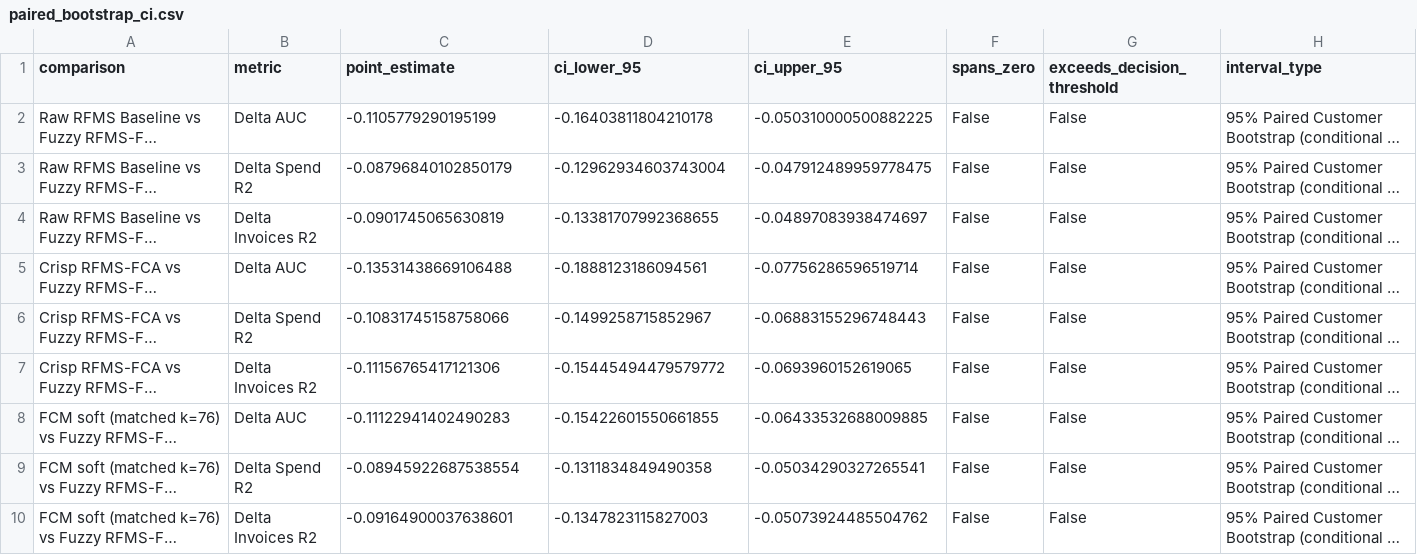
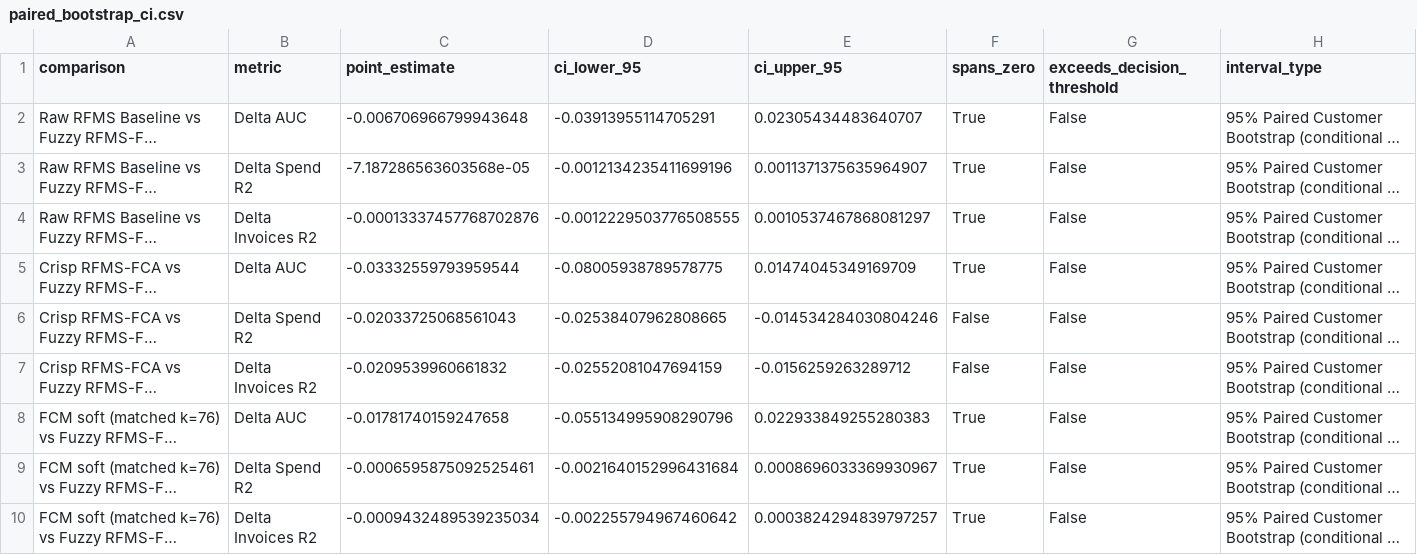
Before and after one commit to nandana-das/rfms-fuzzy-fca-segmentation, a CSV file: results/olist_rfms_comparison/paired_bootstrap_ci.csv, drawn as a sheet; long unchanged cells end in …; the diff names each change by its address in the sheet, - before the commit and + after, or states it on an @@ line.

Commit message:
Resolve and freeze Problems 1-3 on Olist pipeline
- Problem 1: Frequency (F*) ablation across F1, F2, F3 variants; confirmed
  band-1 sparsity is intrinsic to Olist (97% single buyers), retained
  entropy-optimal F* with documented negative ablation.
- Problem 2: Clustering metric mismatch diagnosis; demonstrated fuzzy
  FCA overlapping concepts mismatch hard geometric clustering metrics,
  integrated Fuzzy C-Means (FCM) as the methodologically sound benchmark.
- Problem 3: Temporal leakage audit and correction in Satisfaction (S);
  purged post-cutoff review leakage (affecting 98.92% of repurchasers),
  re-aligned s_score, archived leaked baseline, and rerun 1,000-bootstrap
  out-of-sample evaluation (AUC 0.5639, R2 0.0010).

```diff
--- a/results/olist_rfms_comparison/paired_bootstrap_ci.csv
+++ b/results/olist_rfms_comparison/paired_bootstrap_ci.csv
-C2 (point_estimate): -0.1105779290195199
+C2 (point_estimate): -0.006706966799943648
-D2 (ci_lower_95): -0.16403811804210178
+D2 (ci_lower_95): -0.03913955114705291
-E2 (ci_upper_95): -0.050310000500882225
+E2 (ci_upper_95): 0.02305434483640707
-F2:F5 (spans_zero): False
+F2:F5 (spans_zero): True
-C3 (point_estimate): -0.08796840102850179
+C3 (point_estimate): -7.187286563603568e-05
-D3 (ci_lower_95): -0.12962934603743004
+D3 (ci_lower_95): -0.0012134235411699196
-E3 (ci_upper_95): -0.047912489959778475
+E3 (ci_upper_95): 0.0011371375635964907
-C4 (point_estimate): -0.0901745065630819
+C4 (point_estimate): -0.00013337457768702876
-D4 (ci_lower_95): -0.13381707992368655
+D4 (ci_lower_95): -0.0012229503776508555
-E4 (ci_upper_95): -0.04897083938474697
+E4 (ci_upper_95): 0.0010537467868081297
-C5 (point_estimate): -0.13531438669106488
+C5 (point_estimate): -0.03332559793959544
-D5 (ci_lower_95): -0.1888123186094561
+D5 (ci_lower_95): -0.08005938789578775
-E5 (ci_upper_95): -0.07756286596519714
+E5 (ci_upper_95): 0.01474045349169709
-C6 (point_estimate): -0.10831745158758066
+C6 (point_estimate): -0.02033725068561043
-D6 (ci_lower_95): -0.1499258715852967
+D6 (ci_lower_95): -0.02538407962808665
-E6 (ci_upper_95): -0.06883155296748443
+E6 (ci_upper_95): -0.014534284030804246
-C7 (point_estimate): -0.11156765417121306
+C7 (point_estimate): -0.0209539960661832
-D7 (ci_lower_95): -0.15445494479579772
+D7 (ci_lower_95): -0.02552081047694159
-E7 (ci_upper_95): -0.0693960152619065
+E7 (ci_upper_95): -0.0156259263289712
-C8 (point_estimate): -0.11122941402490283
+C8 (point_estimate): -0.01781740159247658
-D8 (ci_lower_95): -0.15422601550661855
+D8 (ci_lower_95): -0.055134995908290796
-E8 (ci_upper_95): -0.06433532688009885
+E8 (ci_upper_95): 0.022933849255280383
-F8:F10 (spans_zero): False
+F8:F10 (spans_zero): True
-C9 (point_estimate): -0.08945922687538554
+C9 (point_estimate): -0.0006595875092525461
-D9 (ci_lower_95): -0.1311834849490358
+D9 (ci_lower_95): -0.0021640152996431684
-E9 (ci_upper_95): -0.05034290327265541
+E9 (ci_upper_95): 0.0008696033369930967
-C10 (point_estimate): -0.09164900037638601
+C10 (point_estimate): -0.0009432489539235034
-D10 (ci_lower_95): -0.1347823115827003
+D10 (ci_lower_95): -0.002255794967460642
-E10 (ci_upper_95): -0.05073924485504762
+E10 (ci_upper_95): 0.0003824294839797257
```
Also changed, not shown: results/olist_rfms_comparison/temporal_holdout_metrics.csv, 28 other files.
